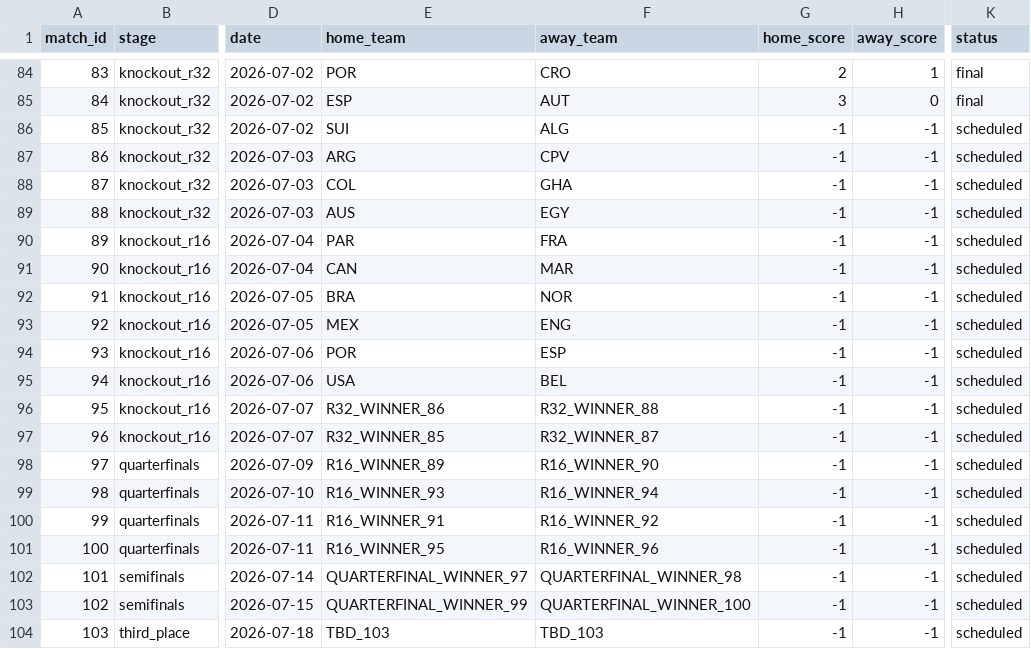
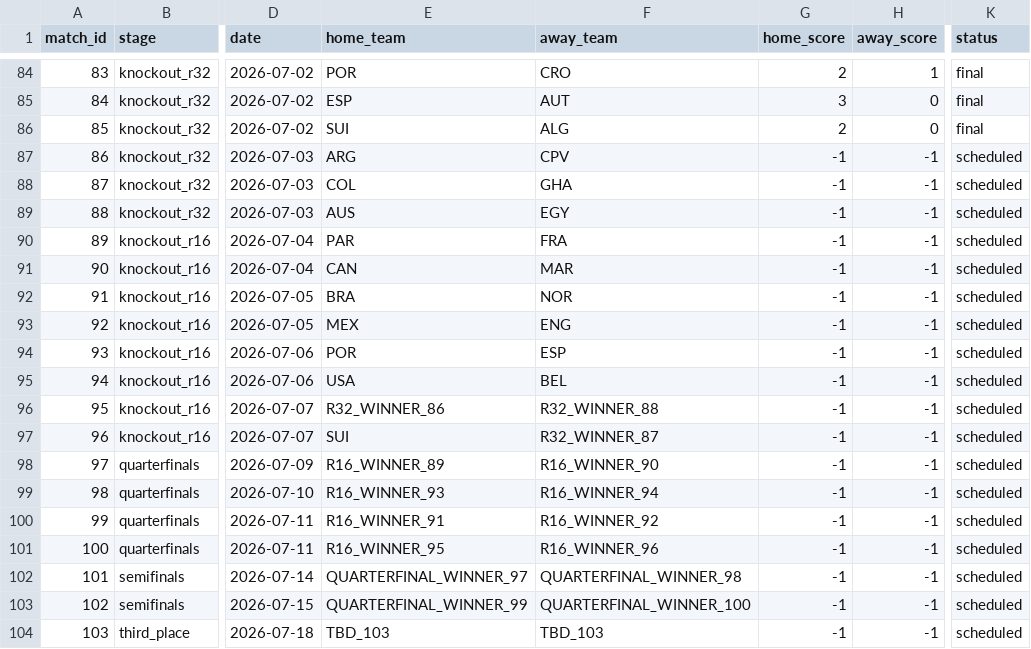
Before and after one commit to mvermeulen/ai, a CSV file: worldcup/data/schedule.csv, drawn as a sheet; only a part is shown, gaps mark what is left out; the diff names each change by its address in the sheet, - before the commit and + after, or states it on an @@ line.

```diff
--- a/worldcup/data/schedule.csv
+++ b/worldcup/data/schedule.csv
-G86 (home_score): -1
+G86 (home_score): 2
-H86 (away_score): -1
+H86 (away_score): 0
-K86 (status): scheduled
+K86 (status): final
-E97 (home_team): R32_WINNER_85
+E97 (home_team): SUI
```
Also changed, not shown: worldcup/data/probability_history.csv.
